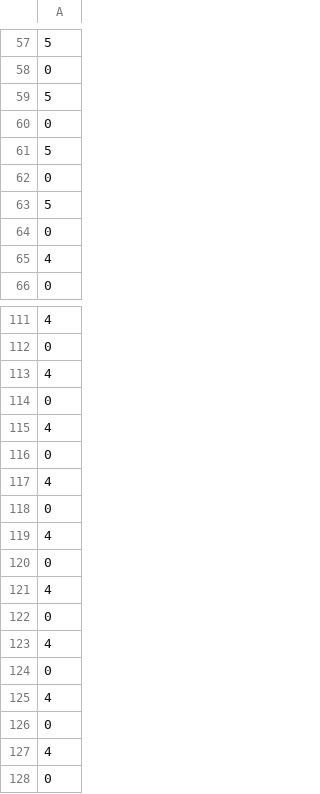
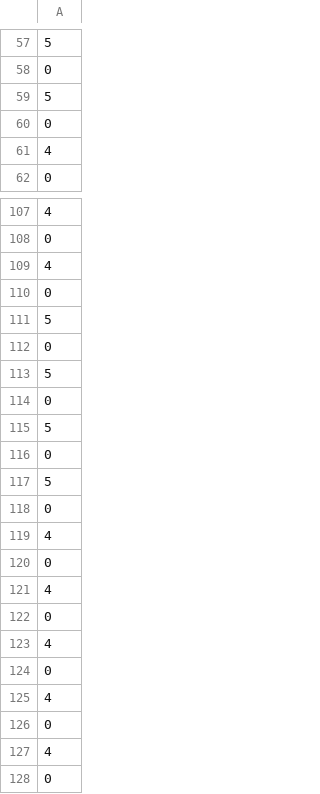
Before and after one commit to CaTwoPlus/PGE-Map-Editor, a CSV file: maps/test_map.csv, drawn as a sheet; only a part is shown, gaps mark what is left out; the shorter side is filled out with more unchanged rows.

Commit message:
Reverted

```diff
--- a/maps/test_map.csv
+++ b/maps/test_map.csv
@@ -60,6 +60,2 @@
 0
-5
-0
-5
-0
 4
@@ -114,9 +110,9 @@
 0
-4
+5
 0
-4
+5
 0
-4
+5
 0
-4
+5
 0
```
